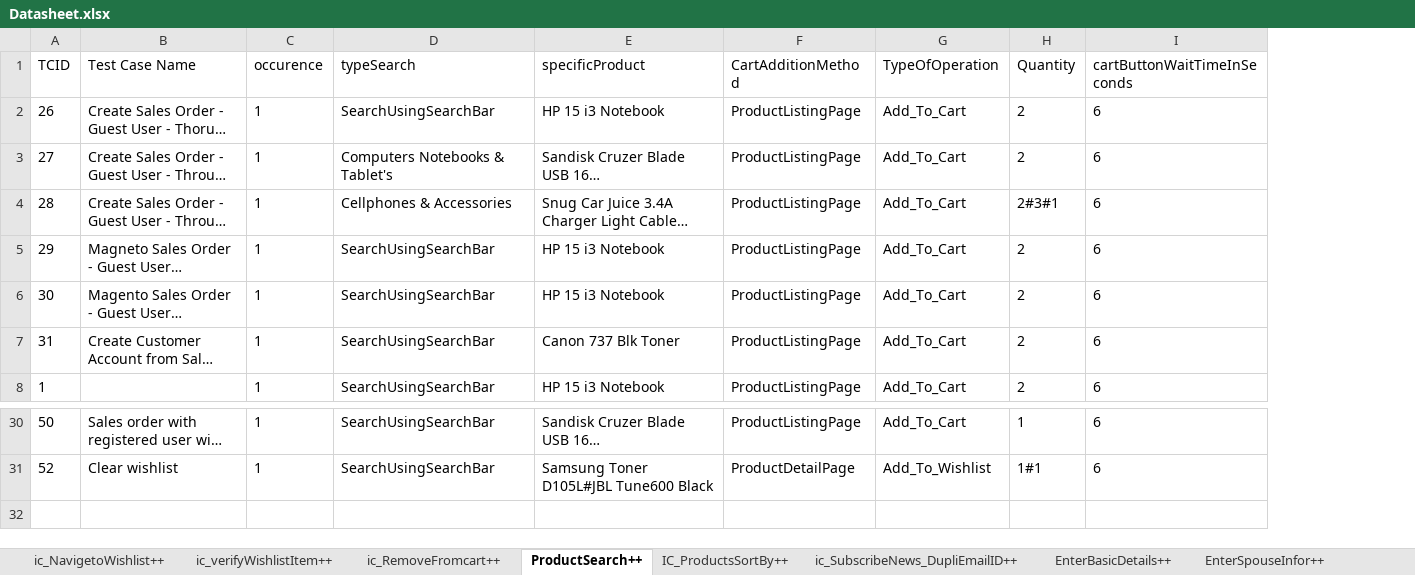
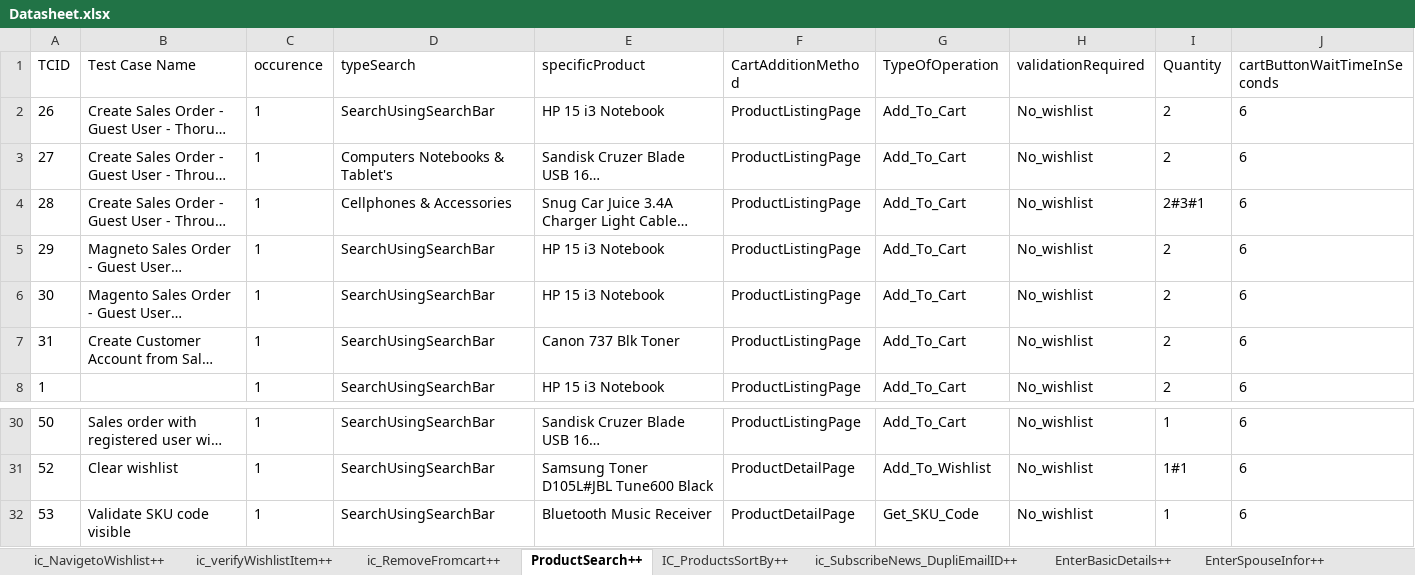
Before and after one commit to Nhlanhla007/Lesaka_automation, an Excel workbook: Reports/Datasheet.xlsx, sheet ProductSearch++, drawn as a sheet; only a part is shown, gaps mark what is left out; long unchanged cells end in …; values as stored, in another font and other column widths than the file's, no borders; the diff names each change by its address in the sheet, - before the commit and + after, or states it on an @@ line.

Commit message:
Validate SKU code visible

```diff
--- a/Reports/Datasheet.xlsx (sheet ProductSearch++)
+++ b/Reports/Datasheet.xlsx (sheet ProductSearch++)
+column H (validationRequired), rows 2-8: all No_wishlist; rows 30-31: No_wishlist | No_wishlist
+row 32: 53 | Validate SKU code visible | 1 | SearchUsingSearchBar | Bluetooth Music Receiver | ProductDetailPage | Get_SKU_Code | No_wishlist | 1 | 6
```
Also changed, not shown: 7 other files.
